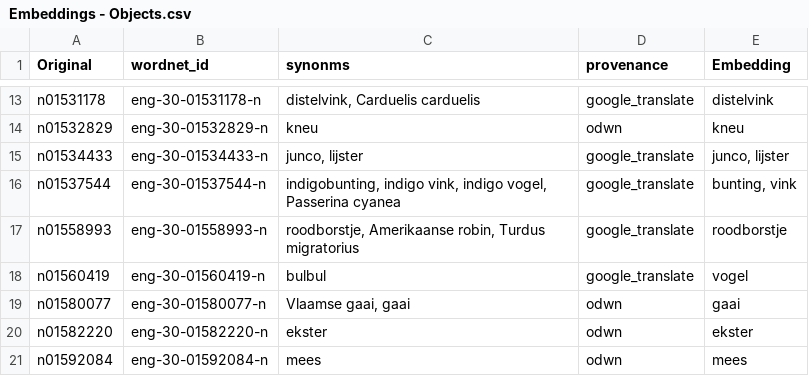
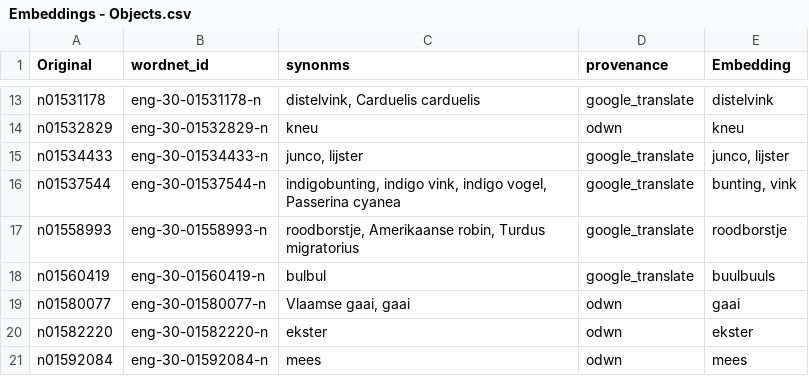
Before and after one commit to rtlnl/ictwithindustry2019, a CSV file: Embedding/Translations/Embeddings - Objects.csv, drawn as a sheet; only a part is shown, gaps mark what is left out.

```diff
--- a/Embedding/Translations/Embeddings - Objects.csv
+++ b/Embedding/Translations/Embeddings - Objects.csv
@@ -17,3 +17,3 @@ n01537544,eng-30-01537544-n,"indigobunting, indigo vink, indigo vogel, Passerina
 n01558993,eng-30-01558993-n,"roodborstje, Amerikaanse robin, Turdus migratorius",google_translate,roodborstje
-n01560419,eng-30-01560419-n,bulbul,google_translate,vogel
+n01560419,eng-30-01560419-n,bulbul,google_translate,buulbuuls
 n01580077,eng-30-01580077-n,"Vlaamse gaai, gaai",odwn,gaai
```
Also changed, not shown: 1 other file.
